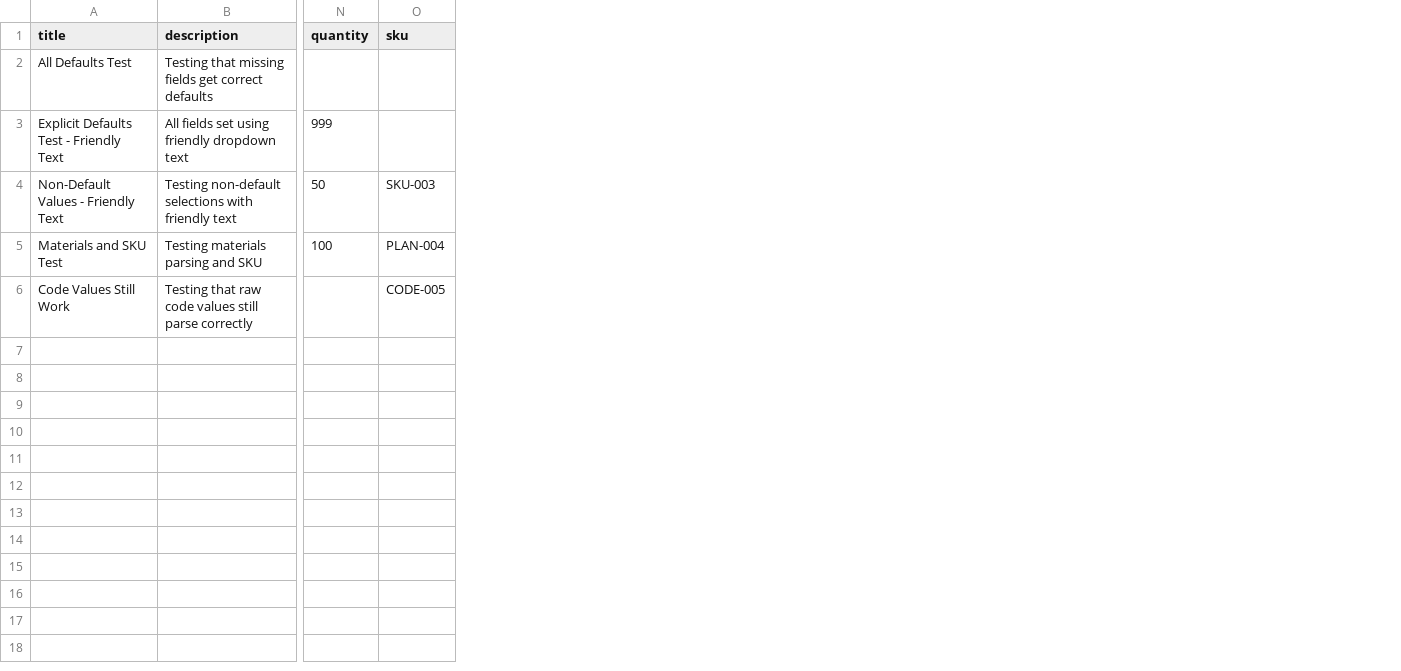
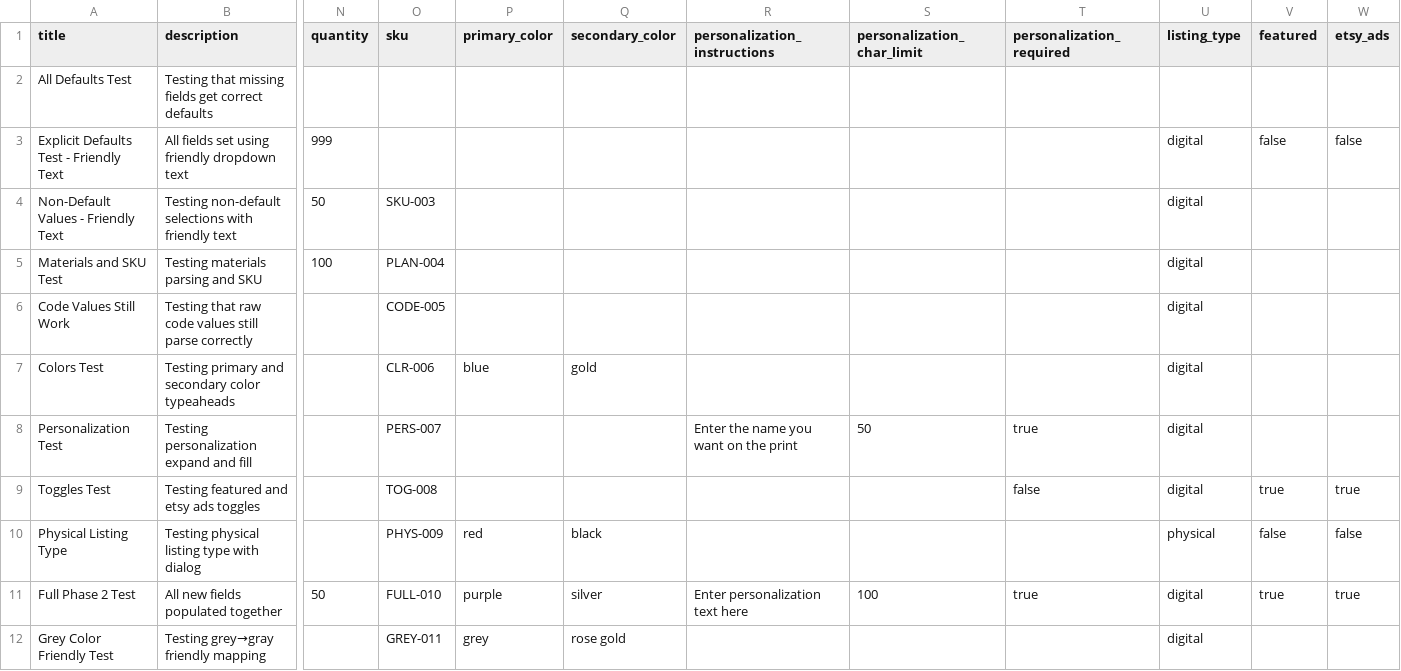
Before and after one commit to smythmyke/BulkListingPro, a CSV file: templates/field-automation-test.csv, drawn as a sheet; only a part is shown, gaps mark what is left out; rows hold the shown columns only; the diff names each change by its address in the sheet, - before the commit and + after, or states it on an @@ line.

```diff
--- a/templates/field-automation-test.csv
+++ b/templates/field-automation-test.csv
+column P (primary_color), empty
+column Q (secondary_color), empty
+column R (personalization_instructions), empty
+column S (personalization_char_limit), empty
+column T (personalization_required), empty
+column U (listing_type), rows 3-6: all digital
+column V (featured), row 3: false
+column W (etsy_ads), row 3: false
+row 7: Colors Test | Testing primary and secondary color typeaheads |  | CLR-006 | blue | gold |  |  |  | digital
+row 8: Personalization Test | Testing personalization expand and fill |  | PERS-007 |  |  | Enter the name you want on the print | 50 | true | digital
+row 9: Toggles Test | Testing featured and etsy ads toggles |  | TOG-008 |  |  |  |  | false | digital | true | true
+row 10: Physical Listing Type | Testing physical listing type with dialog |  | PHYS-009 | red | black |  |  |  | physical | false | false
+row 11: Full Phase 2 Test | All new fields populated together | 50 | FULL-010 | purple | silver | Enter personalization text here | 100 | true | digital | true | true
+row 12: Grey Color Friendly Test | Testing grey→gray friendly mapping |  | GREY-011 | grey | rose gold |  |  |  | digital
```
Also changed, not shown: 9 other files.
